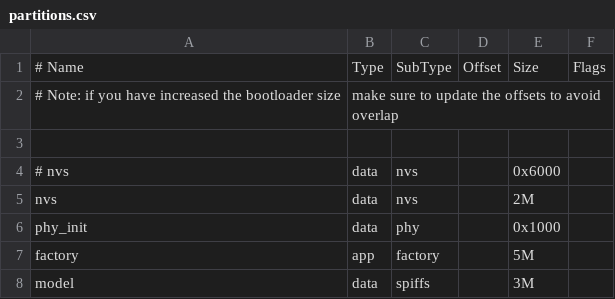
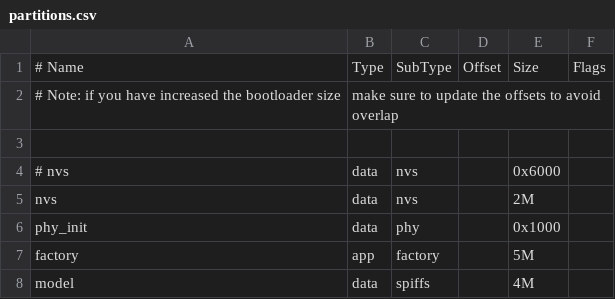
Before and after one commit to tmacychen/echokit_box, a CSV file: partitions.csv, drawn as a sheet.

```diff
--- a/partitions.csv
+++ b/partitions.csv
@@ -7,2 +7,2 @@ phy_init, data, phy,     ,        0x1000,
 factory,  app,  factory, ,        5M,
-model,    data, spiffs,  ,        3M,
+model,    data, spiffs,  ,        4M,
```
Also changed, not shown: 5 other files.
